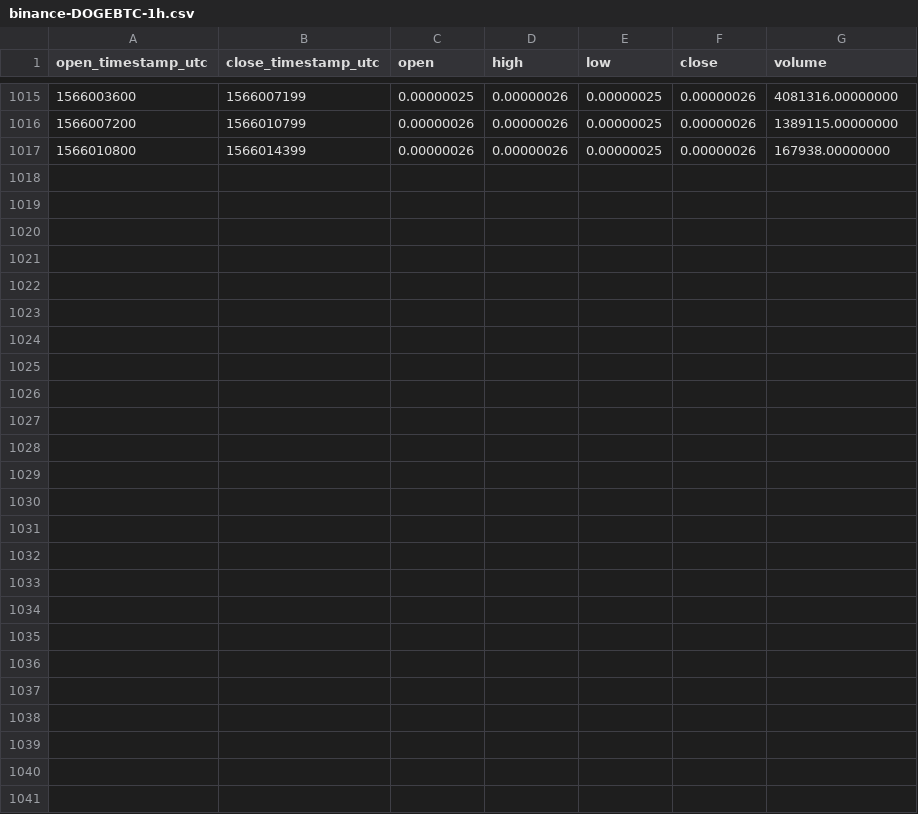
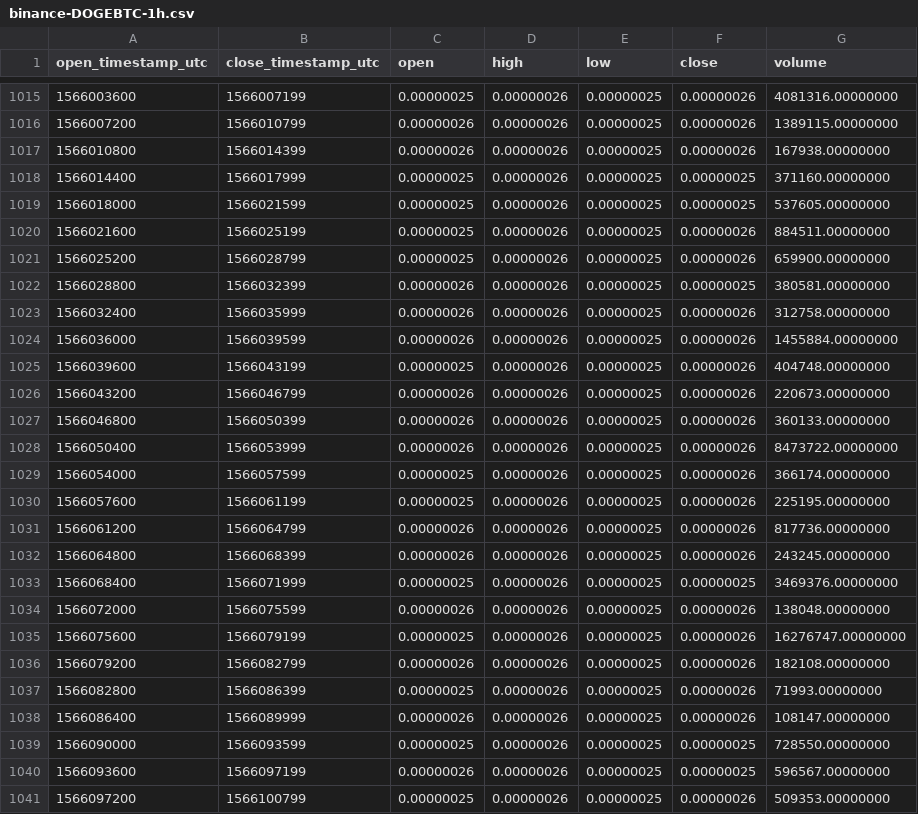
Before and after one commit to cryptobigbro/binance-DOGEBTC, a CSV file: binance-DOGEBTC-1h.csv, drawn as a sheet; only a part is shown, gaps mark what is left out.

Commit message:
Update OHLCV data.

```diff
--- a/binance-DOGEBTC-1h.csv
+++ b/binance-DOGEBTC-1h.csv
@@ -1017 +1017,25 @@ open_timestamp_utc,close_timestamp_utc,open,high,low,close,volume
 1566010800,1566014399,0.00000026,0.00000026,0.00000025,0.00000026,167938.00000000
+1566014400,1566017999,0.00000025,0.00000026,0.00000025,0.00000025,371160.00000000
+1566018000,1566021599,0.00000025,0.00000026,0.00000025,0.00000025,537605.00000000
+1566021600,1566025199,0.00000025,0.00000026,0.00000025,0.00000026,884511.00000000
+1566025200,1566028799,0.00000025,0.00000026,0.00000025,0.00000026,659900.00000000
+1566028800,1566032399,0.00000026,0.00000026,0.00000025,0.00000025,380581.00000000
+1566032400,1566035999,0.00000026,0.00000026,0.00000025,0.00000026,312758.00000000
+1566036000,1566039599,0.00000026,0.00000026,0.00000025,0.00000026,1455884.00000000
+1566039600,1566043199,0.00000025,0.00000026,0.00000025,0.00000026,404748.00000000
+1566043200,1566046799,0.00000026,0.00000026,0.00000025,0.00000026,220673.00000000
+1566046800,1566050399,0.00000026,0.00000026,0.00000025,0.00000026,360133.00000000
+1566050400,1566053999,0.00000026,0.00000026,0.00000025,0.00000026,8473722.00000000
+1566054000,1566057599,0.00000025,0.00000026,0.00000025,0.00000026,366174.00000000
+1566057600,1566061199,0.00000025,0.00000026,0.00000025,0.00000026,225195.00000000
+1566061200,1566064799,0.00000026,0.00000026,0.00000025,0.00000026,817736.00000000
+1566064800,1566068399,0.00000026,0.00000026,0.00000025,0.00000026,243245.00000000
+1566068400,1566071999,0.00000025,0.00000026,0.00000025,0.00000025,3469376.00000000
+1566072000,1566075599,0.00000026,0.00000026,0.00000025,0.00000026,138048.00000000
+1566075600,1566079199,0.00000025,0.00000026,0.00000025,0.00000026,16276747.00000000
+1566079200,1566082799,0.00000026,0.00000026,0.00000025,0.00000026,182108.00000000
+1566082800,1566086399,0.00000025,0.00000026,0.00000025,0.00000026,71993.00000000
+1566086400,1566089999,0.00000026,0.00000026,0.00000025,0.00000026,108147.00000000
+1566090000,1566093599,0.00000025,0.00000026,0.00000025,0.00000025,728550.00000000
+1566093600,1566097199,0.00000026,0.00000026,0.00000025,0.00000025,596567.00000000
+1566097200,1566100799,0.00000025,0.00000026,0.00000025,0.00000026,509353.00000000
```
Also changed, not shown: binance-DOGEBTC-1d.csv.
